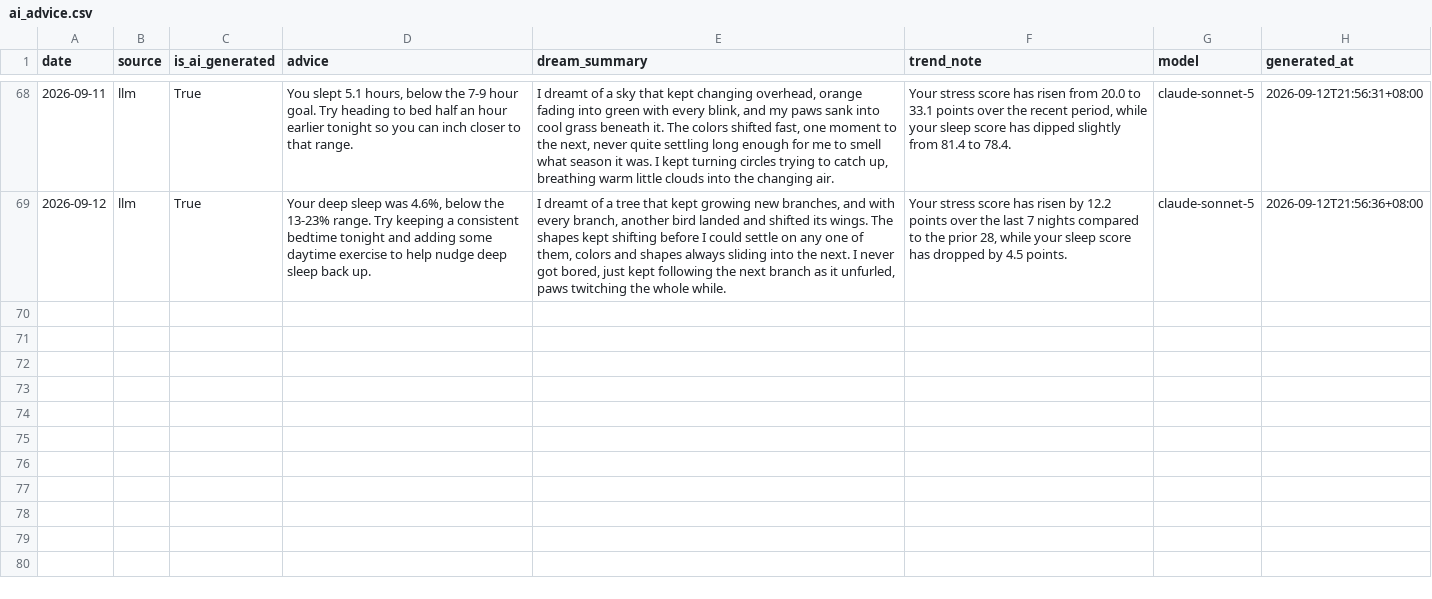
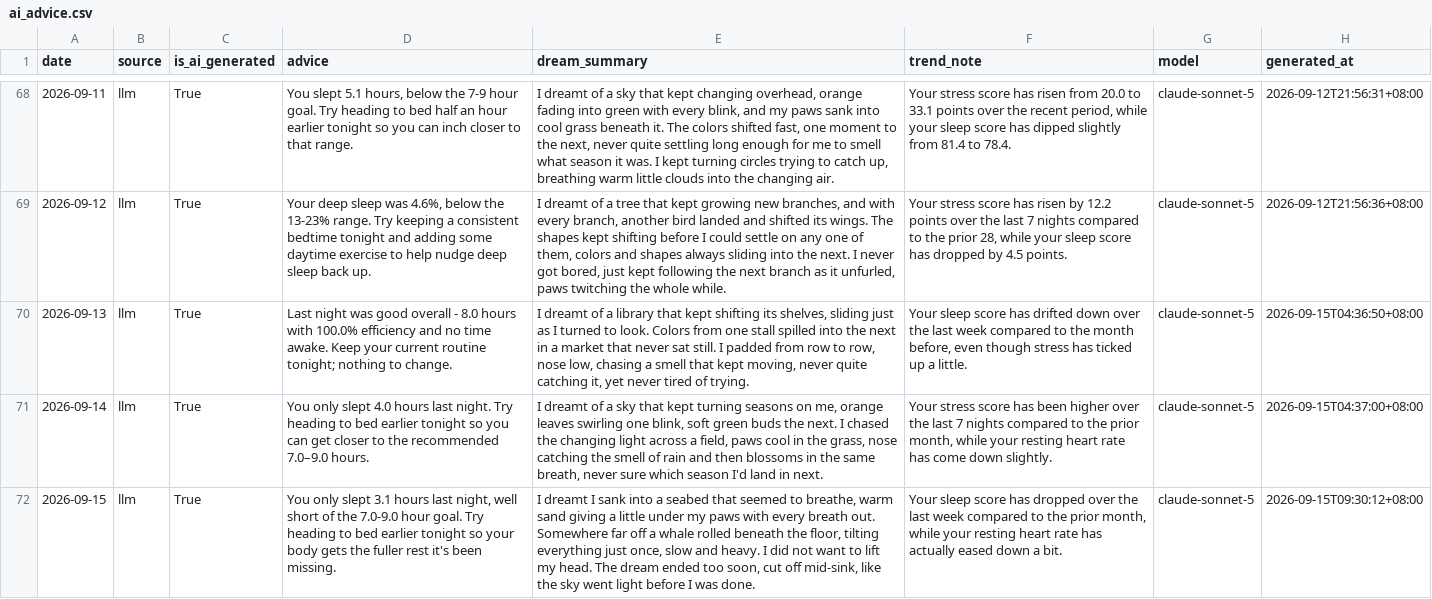
Before and after one commit to Nathan-0227/Sonnap-Project, a CSV file: ai/data/ai_advice.csv, drawn as a sheet; only a part is shown, gaps mark what is left out; the diff covers the shown part only; the diff names each change by its address in the sheet, - before the commit and + after, or states it on an @@ line.

Commit message:
chore(data): Garmin 重抓到 09-18（74 晚）+ 睡眠效率沒有鑑別力的分析

```diff
--- a/ai/data/ai_advice.csv
+++ b/ai/data/ai_advice.csv
+row 70: 2026-09-13 | llm | True | Last night was good overall - 8.0 hours with 100.0% efficiency and no time awake. Keep your current routine tonight; nothing to change. | I dreamt of a library that kept shifting its shelves, sliding just as I turned to look. Colors from one stall spilled into the next in a market that never sat still. I padded from row to row, nose low, chasing a smell that kept moving, never quite catching it, yet never tired of trying. | Your sleep score has drifted down over the last week compared to the month before, even though stress has ticked up a little. | claude-sonnet-5 | 2026-09-15T04:36:50+08:00
+row 71: 2026-09-14 | llm | True | You only slept 4.0 hours last night. Try heading to bed earlier tonight so you can get closer to the recommended 7.0–9.0 hours. | I dreamt of a sky that kept turning seasons on me, orange leaves swirling one blink, soft green buds the next. I chased the changing light across a field, paws cool in the grass, nose catching the smell of rain and then blossoms in the same breath, never sure which season I'd land in next. | Your stress score has been higher over the last 7 nights compared to the prior month, while your resting heart rate has come down slightly. | claude-sonnet-5 | 2026-09-15T04:37:00+08:00
+row 72: 2026-09-15 | llm | True | You only slept 3.1 hours last night, well short of the 7.0-9.0 hour goal. Try heading to bed earlier tonight so your body gets the fuller rest it's been missing. | I dreamt I sank into a seabed that seemed to breathe, warm sand giving a little under my paws with every breath out. Somewhere far off a whale rolled beneath the floor, tilting everything just once, slow and heavy. I did not want to lift my head. The dream ended too soon, cut off mid-sink, like the sky went light before I was done. | Your sleep score has dropped over the last week compared to the prior month, while your resting heart rate has actually eased down a bit. | claude-sonnet-5 | 2026-09-15T09:30:12+08:00
```
Also changed, not shown: 3 added rows elsewhere in this file, garmin/data/garmin_sleep_features.csv, garmin/data/garmin_sleep_quality.csv, 12 other files.
